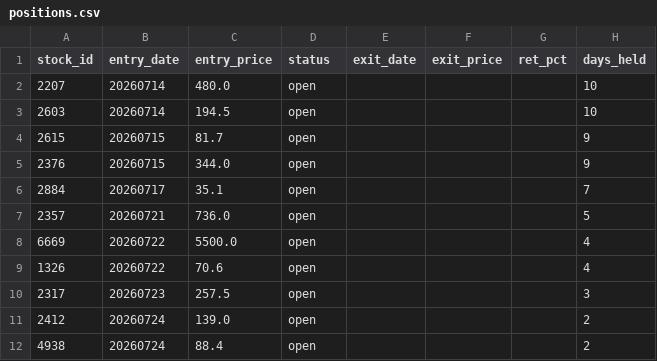
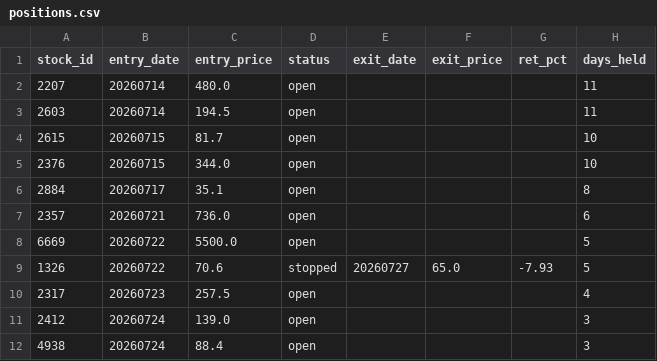
Before and after one commit to smile2201/quant_tw, a CSV file: results/positions.csv, drawn as a sheet.

```diff
--- a/results/positions.csv
+++ b/results/positions.csv
@@ -1,12 +1,12 @@
 stock_id,entry_date,entry_price,status,exit_date,exit_price,ret_pct,days_held
-2207,20260714,480.0,open,,,,10
-2603,20260714,194.5,open,,,,10
-2615,20260715,81.7,open,,,,9
-2376,20260715,344.0,open,,,,9
-2884,20260717,35.1,open,,,,7
-2357,20260721,736.0,open,,,,5
-6669,20260722,5500.0,open,,,,4
-1326,20260722,70.6,open,,,,4
-2317,20260723,257.5,open,,,,3
-2412,20260724,139.0,open,,,,2
-4938,20260724,88.4,open,,,,2
+2207,20260714,480.0,open,,,,11
+2603,20260714,194.5,open,,,,11
+2615,20260715,81.7,open,,,,10
+2376,20260715,344.0,open,,,,10
+2884,20260717,35.1,open,,,,8
+2357,20260721,736.0,open,,,,6
+6669,20260722,5500.0,open,,,,5
+1326,20260722,70.6,stopped,20260727,65.0,-7.93,5
+2317,20260723,257.5,open,,,,4
+2412,20260724,139.0,open,,,,3
+4938,20260724,88.4,open,,,,3
```
Also changed, not shown: 2 other files.
